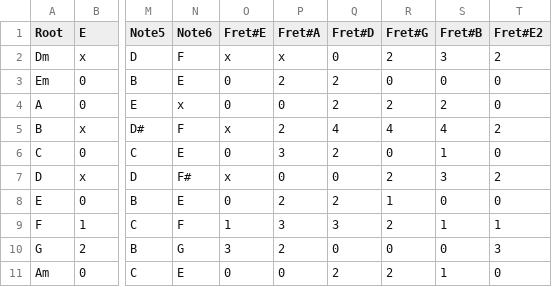
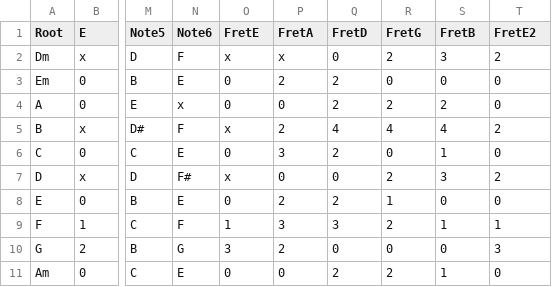
Before and after one commit to nsander2/Guitar-Chords, a CSV file: Chords-Database_Simple.csv, drawn as a sheet; only a part is shown, gaps mark what is left out; the diff names each change by its address in the sheet, - before the commit and + after, or states it on an @@ line.

Commit message:
Add files via upload

```diff
--- a/Chords-Database_Simple.csv
+++ b/Chords-Database_Simple.csv
-O1: Fret#E
+O1: FretE
-P1: Fret#A
+P1: FretA
-Q1: Fret#D
+Q1: FretD
-R1: Fret#G
+R1: FretG
-S1: Fret#B
+S1: FretB
-T1: Fret#E2
+T1: FretE2
```
